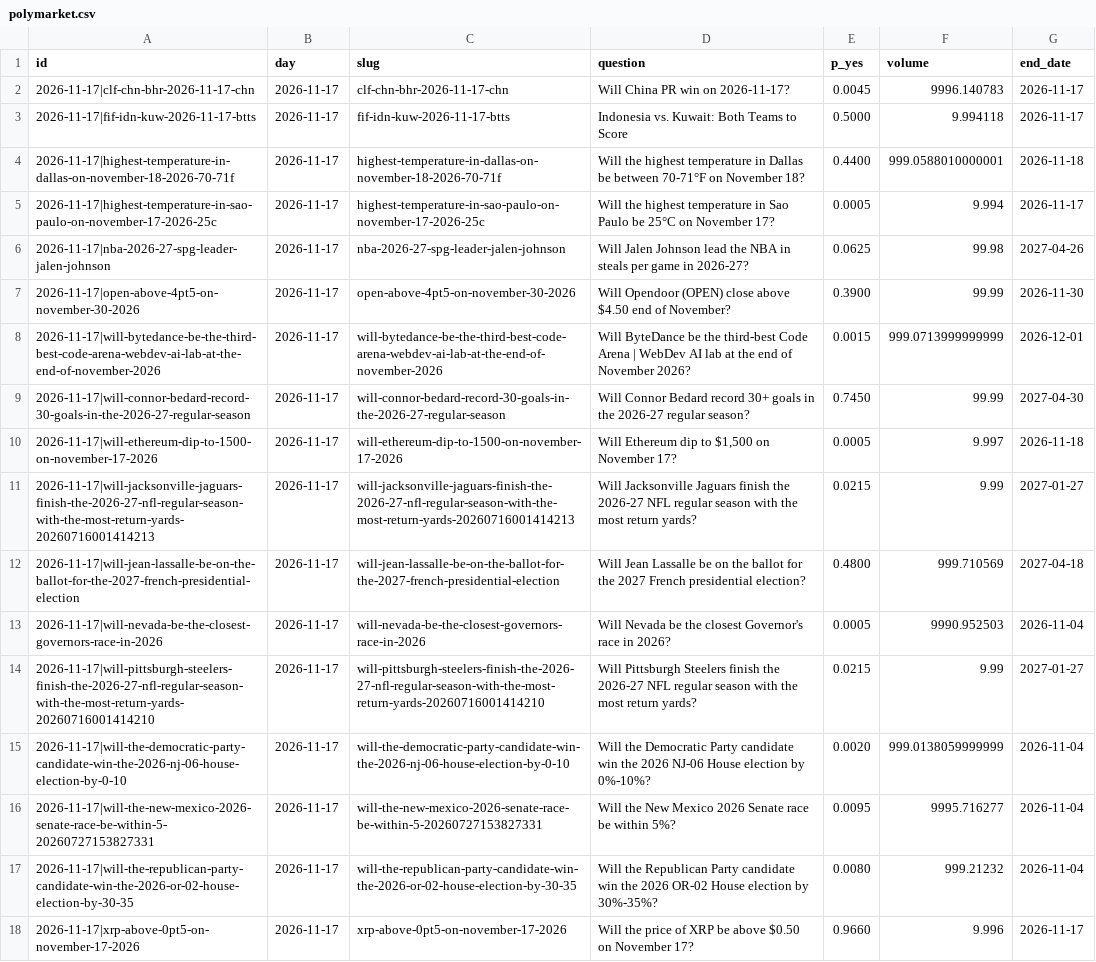
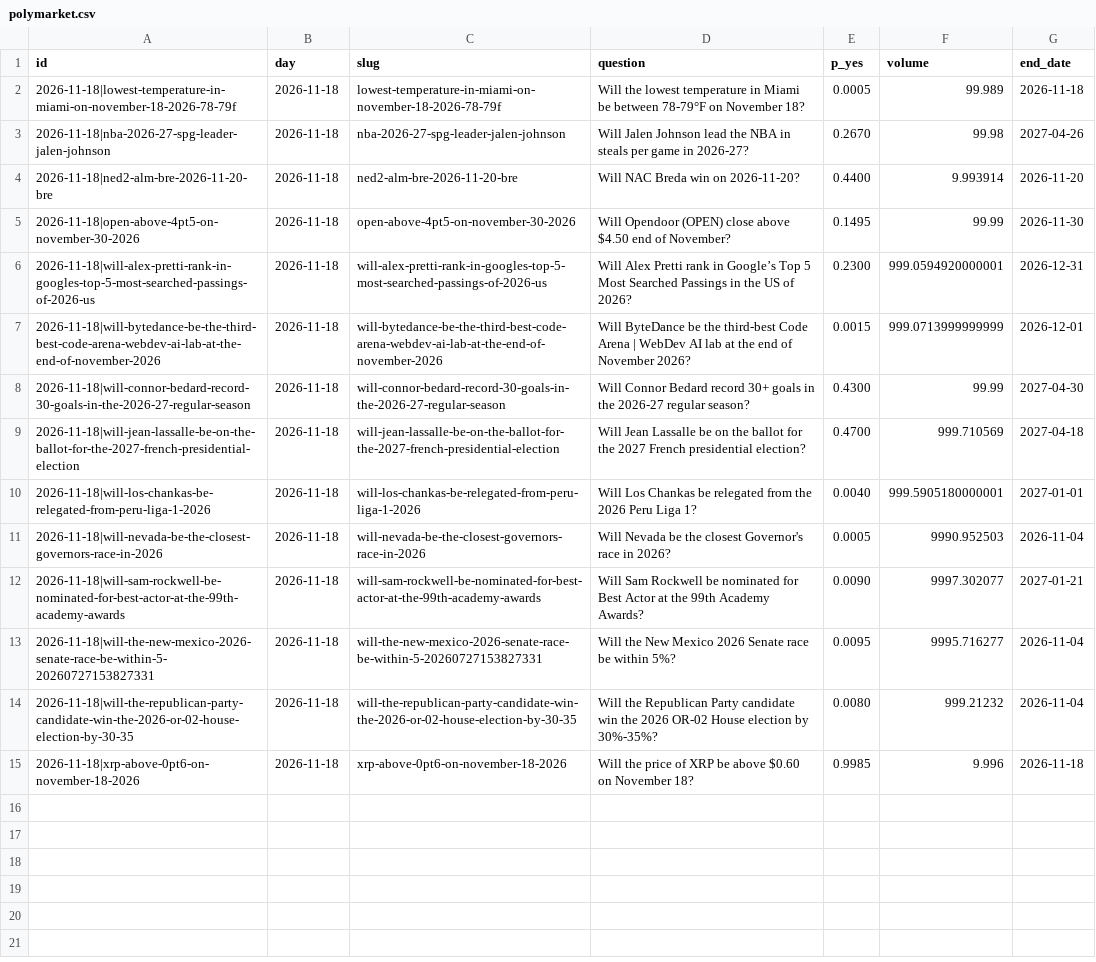
Before and after one commit to Leontim696/BND-Global-Trading-Intelligence, a CSV file: polymarket.csv, drawn as a sheet; removed rows and columns are numbered as before the commit, all else as after; the diff names each change by its address in the sheet, - before the commit and + after, or states it on an @@ line.

```diff
--- a/polymarket.csv
+++ b/polymarket.csv
-row 2: 2026-11-17|clf-chn-bhr-2026-11-17-chn | 2026-11-17 | clf-chn-bhr-2026-11-17-chn | Will China PR win on 2026-11-17? | 0.0045 | 9996.140783 | 2026-11-17
-row 3: 2026-11-17|fif-idn-kuw-2026-11-17-btts | 2026-11-17 | fif-idn-kuw-2026-11-17-btts | Indonesia vs. Kuwait: Both Teams to Score | 0.5000 | 9.994118 | 2026-11-17
-row 4: 2026-11-17|highest-temperature-in-dallas-on-november-18-2026-70-71f | 2026-11-17 | highest-temperature-in-dallas-on-november-18-2026-70-71f | Will the highest temperature in Dallas be between 70-71°F on November 18? | 0.4400 | 999.0588010000001 | 2026-11-18
-A2 (id): 2026-11-17|highest-temperature-in-sao-paulo-on-november-17-2026-25c
+A2 (id): 2026-11-18|lowest-temperature-in-miami-on-november-18-2026-78-79f
-B2:B3 (day): 2026-11-17
+B2:B3 (day): 2026-11-18
-C2 (slug): highest-temperature-in-sao-paulo-on-november-17-2026-25c
+C2 (slug): lowest-temperature-in-miami-on-november-18-2026-78-79f
-D2 (question): Will the highest temperature in Sao Paulo be 25°C on November 17?
+D2 (question): Will the lowest temperature in Miami be between 78-79°F on November 18?
-F2 (volume): 9.994
+F2 (volume): 99.989
-G2 (end_date): 2026-11-17
+G2 (end_date): 2026-11-18
-A3 (id): 2026-11-17|nba-2026-27-spg-leader-jalen-johnson
+A3 (id): 2026-11-18|nba-2026-27-spg-leader-jalen-johnson
-E3 (p_yes): 0.0625
+E3 (p_yes): 0.2670
+row 4: 2026-11-18|ned2-alm-bre-2026-11-20-bre | 2026-11-18 | ned2-alm-bre-2026-11-20-bre | Will NAC Breda win on 2026-11-20? | 0.4400 | 9.993914 | 2026-11-20
-A5 (id): 2026-11-17|open-above-4pt5-on-november-30-2026
+A5 (id): 2026-11-18|open-above-4pt5-on-november-30-2026
-B5 (day): 2026-11-17
+B5 (day): 2026-11-18
-E5 (p_yes): 0.3900
+E5 (p_yes): 0.1495
+row 6: 2026-11-18|will-alex-pretti-rank-in-googles-top-5-most-searched-passings-of-2026-us | 2026-11-18 | will-alex-pretti-rank-in-googles-top-5-most-searched-passings-of-2026-us | Will Alex Pretti rank in Google’s Top 5 Most Searched Passings in the US of 2026? | 0.2300 | 999.0594920000001 | 2026-12-31
-A7 (id): 2026-11-17|will-bytedance-be-the-third-best-code-arena-webdev-ai-lab-at-the-end-of-november-2026
+A7 (id): 2026-11-18|will-bytedance-be-the-third-best-code-arena-webdev-ai-lab-at-the-end-of-november-2026
-B7:B8 (day): 2026-11-17
+B7:B8 (day): 2026-11-18
-A8 (id): 2026-11-17|will-connor-bedard-record-30-goals-in-the-2026-27-regular-season
+A8 (id): 2026-11-18|will-connor-bedard-record-30-goals-in-the-2026-27-regular-season
-E8 (p_yes): 0.7450
+E8 (p_yes): 0.4300
-row 10: 2026-11-17|will-ethereum-dip-to-1500-on-november-17-2026 | 2026-11-17 | will-ethereum-dip-to-1500-on-november-17-2026 | Will Ethereum dip to $1,500 on November 17? | 0.0005 | 9.997 | 2026-11-18
-row 11: 2026-11-17|will-jacksonville-jaguars-finish-the-2026-27-nfl-regular-season-with-the-most-return-yards-20260716001414213 | 2026-11-17 | will-jacksonville-jaguars-finish-the-2026-27-nfl-regular-season-with-the-most-return-yards-20260716001414213 | Will Jacksonville Jaguars finish the 2026-27 NFL regular season with the most return yards? | 0.0215 | 9.99 | 2027-01-27
-A9 (id): 2026-11-17|will-jean-lassalle-be-on-the-ballot-for-the-2027-french-presidential-election
+A9 (id): 2026-11-18|will-jean-lassalle-be-on-the-ballot-for-the-2027-french-presidential-election
-B9 (day): 2026-11-17
+B9 (day): 2026-11-18
-E9 (p_yes): 0.4800
+E9 (p_yes): 0.4700
+row 10: 2026-11-18|will-los-chankas-be-relegated-from-peru-liga-1-2026 | 2026-11-18 | will-los-chankas-be-relegated-from-peru-liga-1-2026 | Will Los Chankas be relegated from the 2026 Peru Liga 1? | 0.0040 | 999.5905180000001 | 2027-01-01
-A11 (id): 2026-11-17|will-nevada-be-the-closest-governors-race-in-2026
+A11 (id): 2026-11-18|will-nevada-be-the-closest-governors-race-in-2026
-B11 (day): 2026-11-17
+B11 (day): 2026-11-18
-row 14: 2026-11-17|will-pittsburgh-steelers-finish-the-2026-27-nfl-regular-season-with-the-most-return-yards-20260716001414210 | 2026-11-17 | will-pittsburgh-steelers-finish-the-2026-27-nfl-regular-season-with-the-most-return-yards-20260716001414210 | Will Pittsburgh Steelers finish the 2026-27 NFL regular season with the most return yards? | 0.0215 | 9.99 | 2027-01-27
-row 15: 2026-11-17|will-the-democratic-party-candidate-win-the-2026-nj-06-house-election-by-0-10 | 2026-11-17 | will-the-democratic-party-candidate-win-the-2026-nj-06-house-election-by-0-10 | Will the Democratic Party candidate win the 2026 NJ-06 House election by 0%-10%? | 0.0020 | 999.0138059999999 | 2026-11-04
+row 12: 2026-11-18|will-sam-rockwell-be-nominated-for-best-actor-at-the-99th-academy-awards | 2026-11-18 | will-sam-rockwell-be-nominated-for-best-actor-at-the-99th-academy-awards | Will Sam Rockwell be nominated for Best Actor at the 99th Academy Awards? | 0.0090 | 9997.302077 | 2027-01-21
-A13 (id): 2026-11-17|will-the-new-mexico-2026-senate-race-be-within-5-20260727153827331
+A13 (id): 2026-11-18|will-the-new-mexico-2026-senate-race-be-within-5-20260727153827331
-B13:B15 (day): 2026-11-17
+B13:B15 (day): 2026-11-18
-A14 (id): 2026-11-17|will-the-republican-party-candidate-win-the-2026-or-02-house-election-by-30-35
+A14 (id): 2026-11-18|will-the-republican-party-candidate-win-the-2026-or-02-house-election-by-30-35
-A15 (id): 2026-11-17|xrp-above-0pt5-on-november-17-2026
+A15 (id): 2026-11-18|xrp-above-0pt6-on-november-18-2026
-C15 (slug): xrp-above-0pt5-on-november-17-2026
+C15 (slug): xrp-above-0pt6-on-november-18-2026
-D15 (question): …be above $0.50 on November 17?
+D15 (question): …be above $0.60 on November 18?
-E15 (p_yes): 0.9660
+E15 (p_yes): 0.9985
-G15 (end_date): 2026-11-17
+G15 (end_date): 2026-11-18
```
Also changed, not shown: fred.csv, 1 other file.
